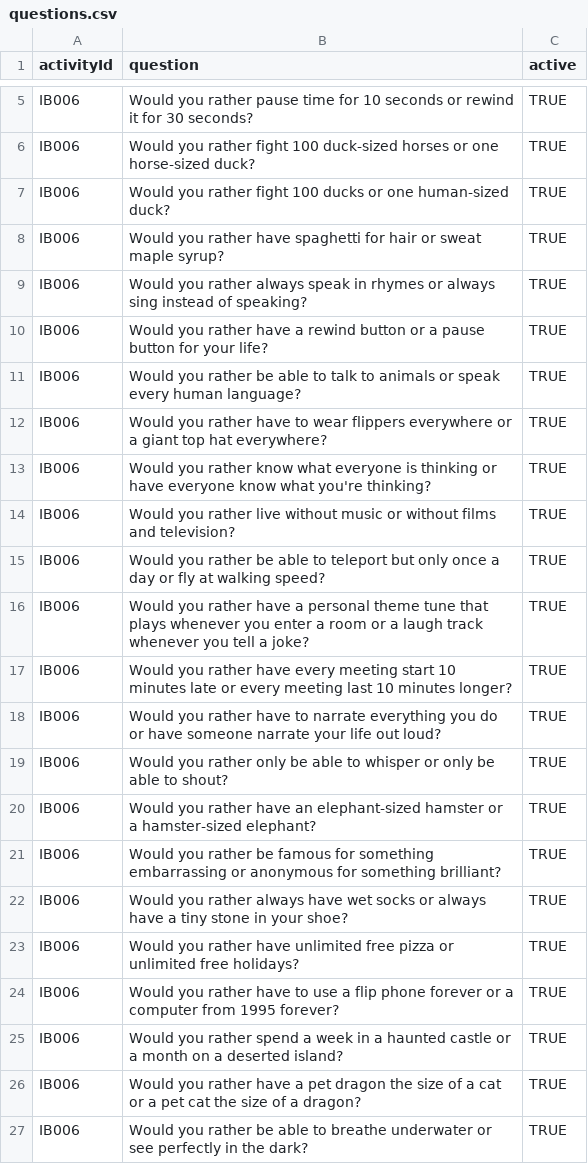
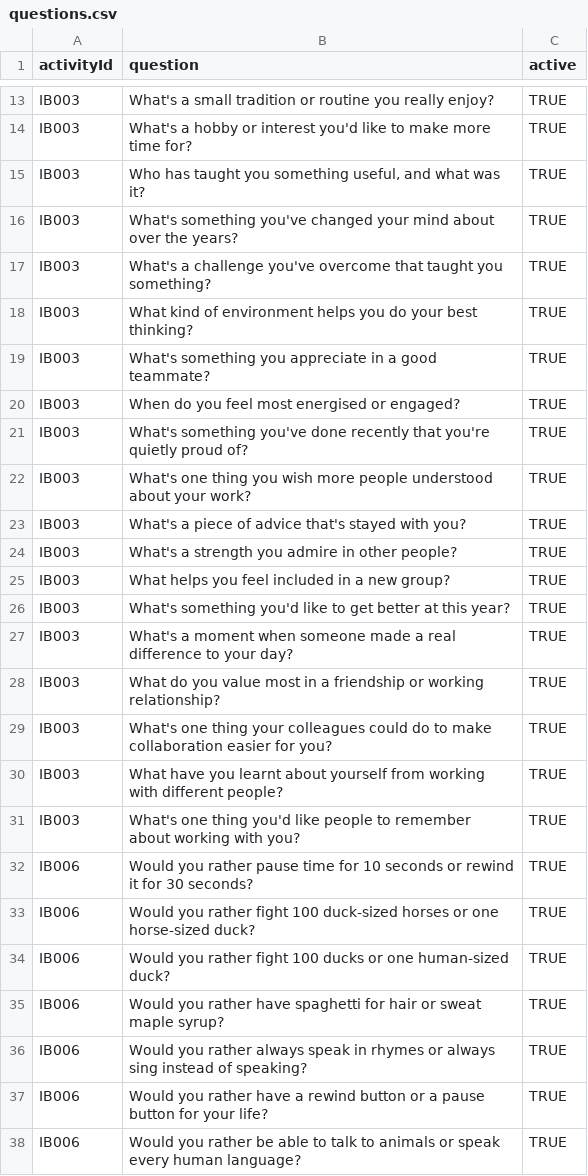
Before and after one commit to rstebbens/IceBreakers, a CSV file: data/questions.csv, drawn as a sheet; only a part is shown, gaps mark what is left out; the shorter side is filled out with more unchanged rows; the diff covers the shown part only; the diff names each change by its address in the sheet, - before the commit and + after, or states it on an @@ line.

Commit message:
Synchronise CSV with workplace Fast Friends questions

```diff
--- a/data/questions.csv
+++ b/data/questions.csv
+row 13: IB003 | What's a small tradition or routine you really enjoy? | TRUE
+row 14: IB003 | What's a hobby or interest you'd like to make more time for? | TRUE
+row 15: IB003 | Who has taught you something useful, and what was it? | TRUE
+row 16: IB003 | What's something you've changed your mind about over the years? | TRUE
+row 17: IB003 | What's a challenge you've overcome that taught you something? | TRUE
+row 18: IB003 | What kind of environment helps you do your best thinking? | TRUE
+row 19: IB003 | What's something you appreciate in a good teammate? | TRUE
+row 20: IB003 | When do you feel most energised or engaged? | TRUE
+row 21: IB003 | What's something you've done recently that you're quietly proud of? | TRUE
+row 22: IB003 | What's one thing you wish more people understood about your work? | TRUE
+row 23: IB003 | What's a piece of advice that's stayed with you? | TRUE
+row 24: IB003 | What's a strength you admire in other people? | TRUE
+row 25: IB003 | What helps you feel included in a new group? | TRUE
+row 26: IB003 | What's something you'd like to get better at this year? | TRUE
+row 27: IB003 | What's a moment when someone made a real difference to your day? | TRUE
+row 28: IB003 | What do you value most in a friendship or working relationship? | TRUE
+row 29: IB003 | What's one thing your colleagues could do to make collaboration easier for you? | TRUE
+row 30: IB003 | What have you learnt about yourself from working with different people? | TRUE
+row 31: IB003 | What's one thing you'd like people to remember about working with you? | TRUE
```
Also changed, not shown: 7 added rows, 2 removed rows, 1 moved row and 2 edited cells elsewhere in this file.
